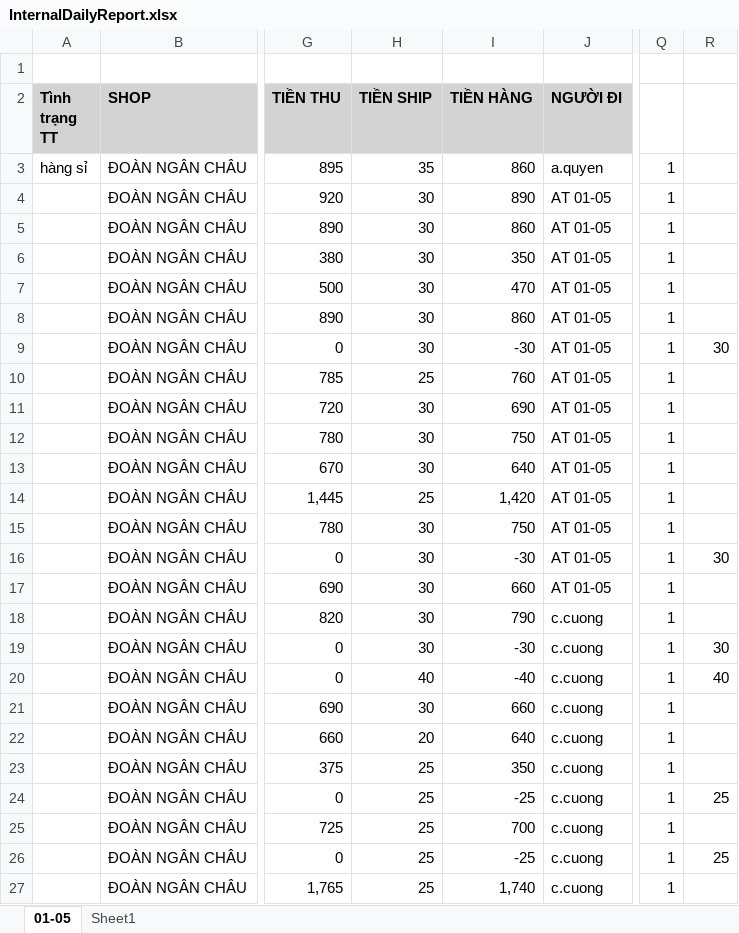
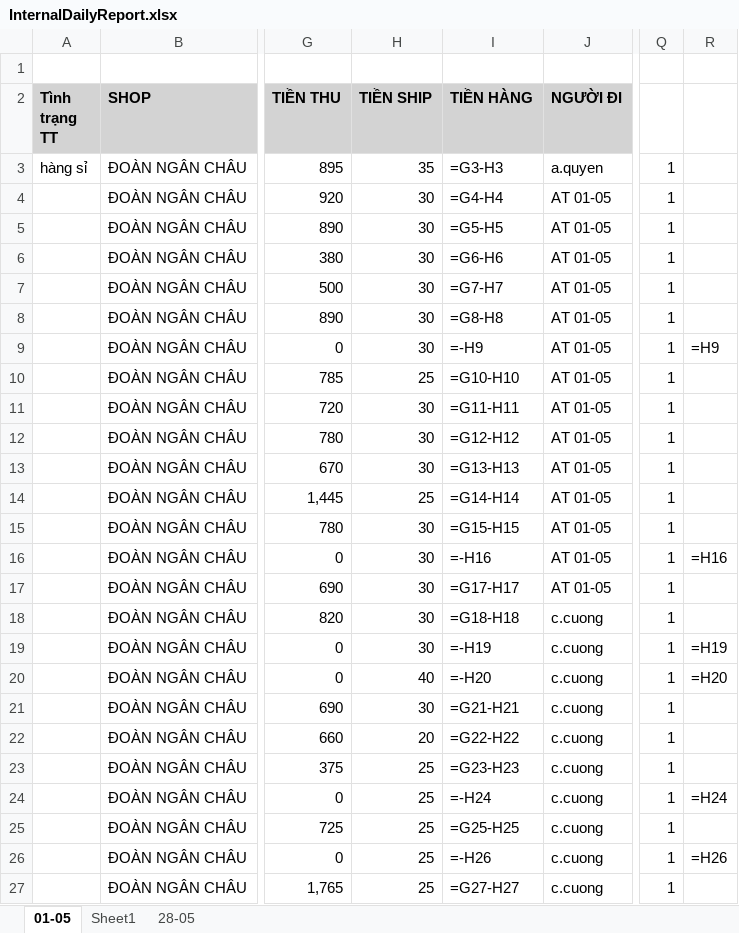
Before and after one commit to UIT19520358/TextExtractorTool, an Excel workbook: data/sample/InternalDailyReport.xlsx, sheet 01-05, drawn as a sheet; only a part is shown, gaps mark what is left out; values as stored, in another font and other column widths than the file's, no borders; formulas without a stored value are shown as written; the diff covers the shown part only; the diff names each change by its address in the sheet, - before the commit and + after, or states it on an @@ line.

```diff
--- a/data/sample/InternalDailyReport.xlsx (sheet 01-05)
+++ b/data/sample/InternalDailyReport.xlsx (sheet 01-05)
+sheet tab: 28-05
-I3 (TIỀN HÀNG): 860
+I3 (TIỀN HÀNG): =G3-H3
-I4 (TIỀN HÀNG): 890
+I4 (TIỀN HÀNG): =G4-H4
-I5 (TIỀN HÀNG): 860
+I5 (TIỀN HÀNG): =G5-H5
-I6 (TIỀN HÀNG): 350
+I6 (TIỀN HÀNG): =G6-H6
-I7 (TIỀN HÀNG): 470
+I7 (TIỀN HÀNG): =G7-H7
-I8 (TIỀN HÀNG): 860
+I8 (TIỀN HÀNG): =G8-H8
-I9 (TIỀN HÀNG): -30
+I9 (TIỀN HÀNG): =-H9
-R9: 30
+R9: =H9
-I10 (TIỀN HÀNG): 760
+I10 (TIỀN HÀNG): =G10-H10
-I11 (TIỀN HÀNG): 690
+I11 (TIỀN HÀNG): =G11-H11
-I12 (TIỀN HÀNG): 750
+I12 (TIỀN HÀNG): =G12-H12
-I13 (TIỀN HÀNG): 640
+I13 (TIỀN HÀNG): =G13-H13
-I14 (TIỀN HÀNG): 1,420
+I14 (TIỀN HÀNG): =G14-H14
-I15 (TIỀN HÀNG): 750
+I15 (TIỀN HÀNG): =G15-H15
-I16 (TIỀN HÀNG): -30
+I16 (TIỀN HÀNG): =-H16
-R16: 30
+R16: =H16
-I17 (TIỀN HÀNG): 660
+I17 (TIỀN HÀNG): =G17-H17
-I18 (TIỀN HÀNG): 790
+I18 (TIỀN HÀNG): =G18-H18
-I19 (TIỀN HÀNG): -30
+I19 (TIỀN HÀNG): =-H19
-R19: 30
+R19: =H19
-I20 (TIỀN HÀNG): -40
+I20 (TIỀN HÀNG): =-H20
-R20: 40
+R20: =H20
-I21 (TIỀN HÀNG): 660
+I21 (TIỀN HÀNG): =G21-H21
-I22 (TIỀN HÀNG): 640
+I22 (TIỀN HÀNG): =G22-H22
-I23 (TIỀN HÀNG): 350
+I23 (TIỀN HÀNG): =G23-H23
-I24 (TIỀN HÀNG): -25
+I24 (TIỀN HÀNG): =-H24
-R24: 25
+R24: =H24
-I25 (TIỀN HÀNG): 700
+I25 (TIỀN HÀNG): =G25-H25
-I26 (TIỀN HÀNG): -25
+I26 (TIỀN HÀNG): =-H26
-R26: 25
+R26: =H26
-I27 (TIỀN HÀNG): 1,740
+I27 (TIỀN HÀNG): =G27-H27
```
Also changed, not shown: 12 added rows, 12 removed rows and 55 edited cells elsewhere in this sheet, sheet Sheet1, data/May/Data_May.xlsx, data/May/InternalDailyReport_May.xlsx, 9 other files.
